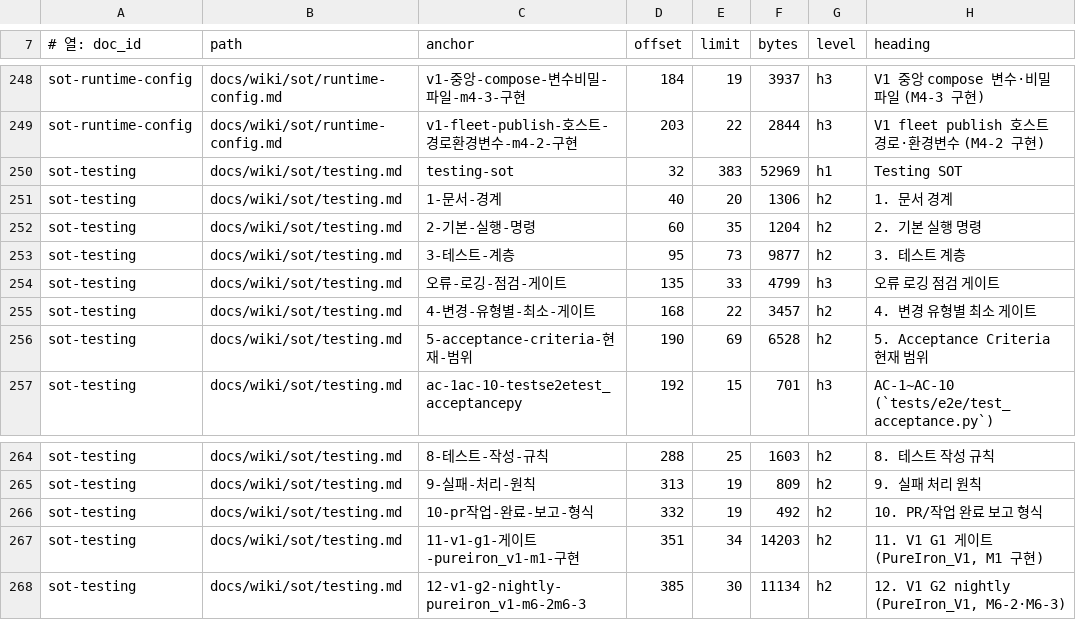
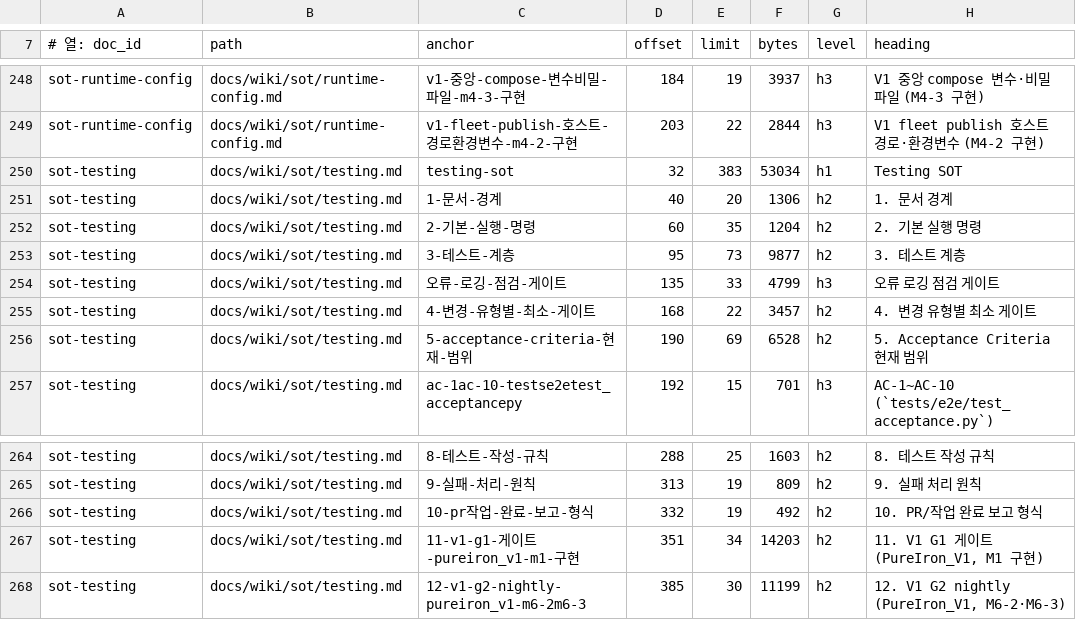
Before and after one commit to circulation95/PureIron_V1, a TSV file: docs/wiki/_generated/section-index.tsv, drawn as a sheet; only a part is shown, gaps mark what is left out.

```diff
--- a/docs/wiki/_generated/section-index.tsv
+++ b/docs/wiki/_generated/section-index.tsv
@@ -249,3 +249,3 @@ sot-runtime-config	docs/wiki/sot/runtime-config.md	v1-중앙-compose-변수비
 sot-runtime-config	docs/wiki/sot/runtime-config.md	v1-fleet-publish-호스트-경로환경변수-m4-2-구현	203	22	2844	h3	V1 fleet publish 호스트 경로·환경변수 (M4-2 구현)
-sot-testing	docs/wiki/sot/testing.md	testing-sot	32	383	52969	h1	Testing SOT
+sot-testing	docs/wiki/sot/testing.md	testing-sot	32	383	53034	h1	Testing SOT
 sot-testing	docs/wiki/sot/testing.md	1-문서-경계	40	20	1306	h2	1. 문서 경계
@@ -267,2 +267,2 @@ sot-testing	docs/wiki/sot/testing.md	10-pr작업-완료-보고-형식	332	19	492
 sot-testing	docs/wiki/sot/testing.md	11-v1-g1-게이트-pureiron_v1-m1-구현	351	34	14203	h2	11. V1 G1 게이트 (PureIron_V1, M1 구현)
-sot-testing	docs/wiki/sot/testing.md	12-v1-g2-nightly-pureiron_v1-m6-2m6-3	385	30	11134	h2	12. V1 G2 nightly (PureIron_V1, M6-2·M6-3)
+sot-testing	docs/wiki/sot/testing.md	12-v1-g2-nightly-pureiron_v1-m6-2m6-3	385	30	11199	h2	12. V1 G2 nightly (PureIron_V1, M6-2·M6-3)
```
Also changed, not shown: 8 other files.
